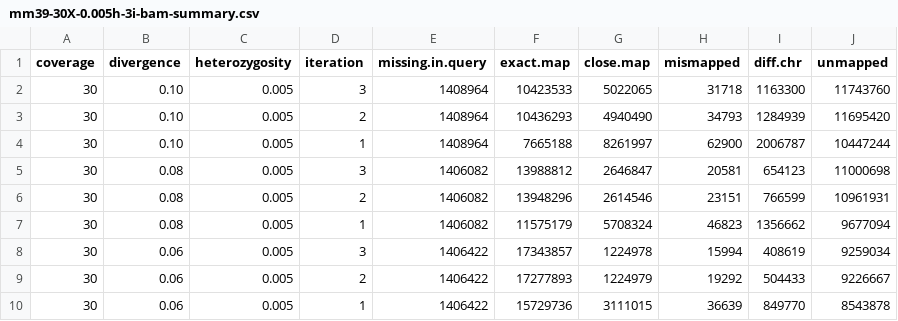
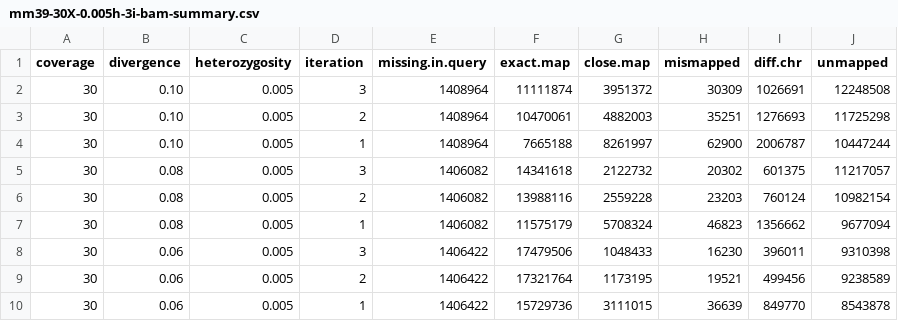
Before and after one commit to harvardinformatics/Mapping-simulations, a CSV file: data/mm39-30X-0.005h-3i-bam-summary.csv, drawn as a sheet; only a part is shown; the diff covers the shown part only.

```diff
--- a/data/mm39-30X-0.005h-3i-bam-summary.csv
+++ b/data/mm39-30X-0.005h-3i-bam-summary.csv
@@ -1,10 +1,10 @@
 coverage,divergence,heterozygosity,iteration,missing.in.query,exact.map,close.map,mismapped,diff.chr,unmapped
-30,0.10,0.005,3,1408964,10423533,5022065,31718,1163300,11743760
-30,0.10,0.005,2,1408964,10436293,4940490,34793,1284939,11695420
+30,0.10,0.005,3,1408964,11111874,3951372,30309,1026691,12248508
+30,0.10,0.005,2,1408964,10470061,4882003,35251,1276693,11725298
 30,0.10,0.005,1,1408964,7665188,8261997,62900,2006787,10447244
-30,0.08,0.005,3,1406082,13988812,2646847,20581,654123,11000698
-30,0.08,0.005,2,1406082,13948296,2614546,23151,766599,10961931
+30,0.08,0.005,3,1406082,14341618,2122732,20302,601375,11217057
+30,0.08,0.005,2,1406082,13988116,2559228,23203,760124,10982154
 30,0.08,0.005,1,1406082,11575179,5708324,46823,1356662,9677094
-30,0.06,0.005,3,1406422,17343857,1224978,15994,408619,9259034
-30,0.06,0.005,2,1406422,17277893,1224979,19292,504433,9226667
+30,0.06,0.005,3,1406422,17479506,1048433,16230,396011,9310398
+30,0.06,0.005,2,1406422,17321764,1173195,19521,499456,9238589
 30,0.06,0.005,1,1406422,15729736,3111015,36639,849770,8543878
```
Also changed, not shown: 24 edited cells elsewhere in this file, data/mm39-30X-0.005h-3i-vcf-summary.csv, 3 other files.
